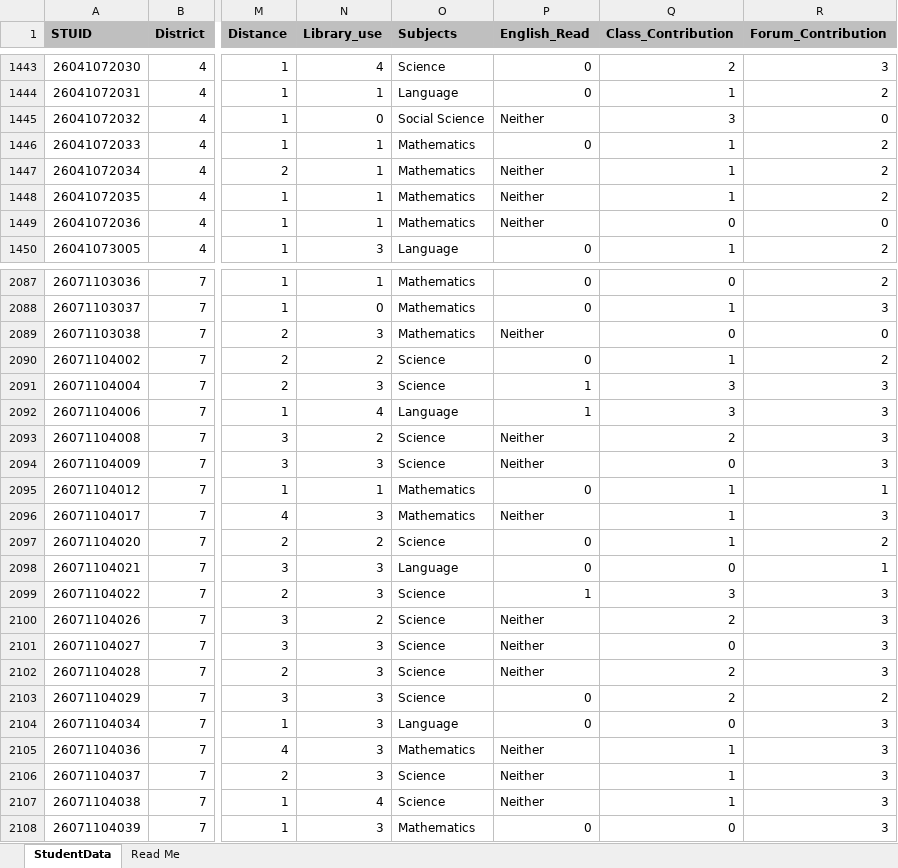
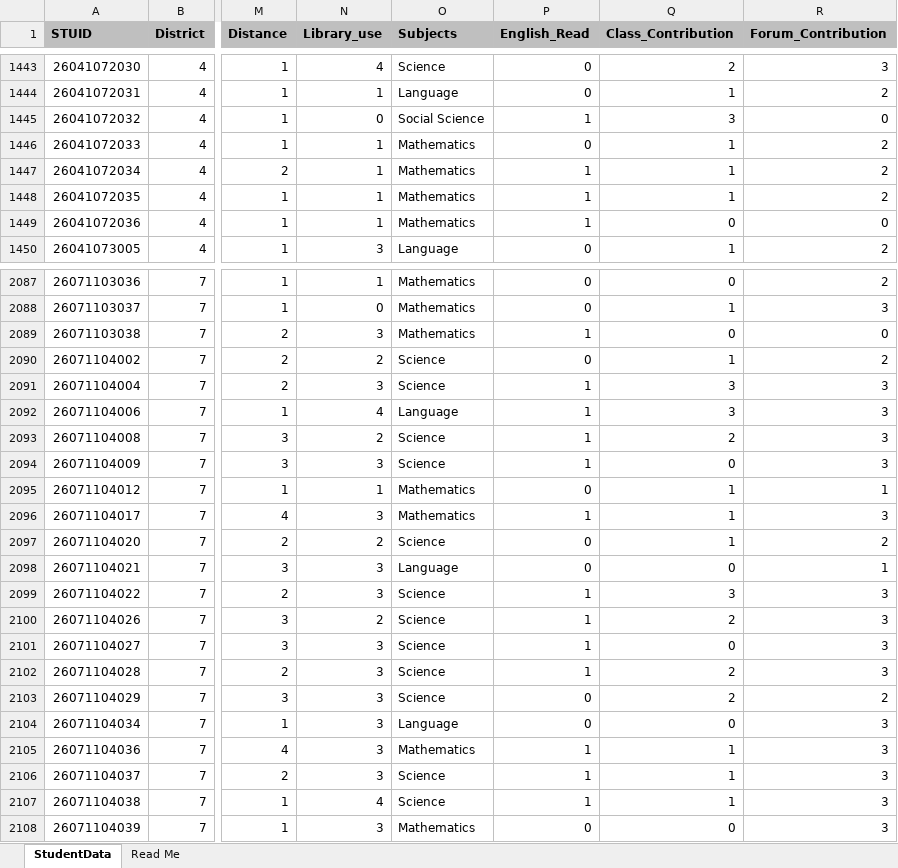
Before and after one commit to vkaankadae/myrepo, an Excel workbook: Student_School_data.xlsx, sheet StudentData, drawn as a sheet; only a part is shown, gaps mark what is left out; values as stored, in another font and other column widths than the file's, no borders; the diff covers the shown part only; the diff names each change by its address in the sheet, - before the commit and + after, or states it on an @@ line.

Commit message:
Add files via upload

```diff
--- a/Student_School_data.xlsx (sheet StudentData)
+++ b/Student_School_data.xlsx (sheet StudentData)
-P1445 (English_Read): Neither
+P1445 (English_Read): 1
-P1447:P1449 (English_Read): Neither
+P1447:P1449 (English_Read): 1
-P2089 (English_Read): Neither
+P2089 (English_Read): 1
-P2093:P2094 (English_Read): Neither
+P2093:P2094 (English_Read): 1
-P2096 (English_Read): Neither
+P2096 (English_Read): 1
-P2100:P2102 (English_Read): Neither
+P2100:P2102 (English_Read): 1
-P2105:P2107 (English_Read): Neither
+P2105:P2107 (English_Read): 1
```
Also changed, not shown: 238 edited cells elsewhere in this sheet.
